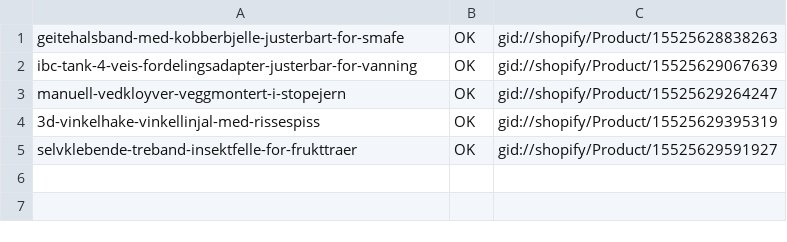
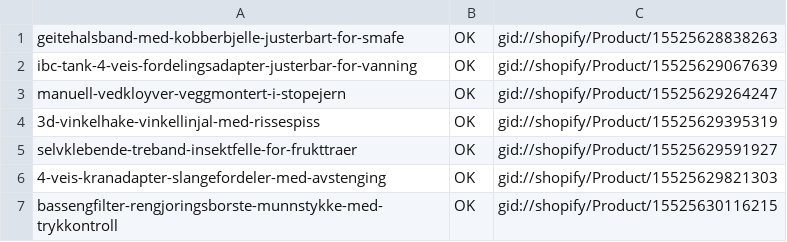
Before and after one commit to Axel3738/yognftnfgn, a TSV file: market-expansion/no/output/push-results/chunk-01.tsv, drawn as a sheet; the diff names each change by its address in the sheet, - before the commit and + after, or states it on an @@ line.

```diff
--- a/market-expansion/no/output/push-results/chunk-01.tsv
+++ b/market-expansion/no/output/push-results/chunk-01.tsv
+row 6: 4-veis-kranadapter-slangefordeler-med-avstenging | OK | gid://shopify/Product/15525629821303
+row 7: bassengfilter-rengjoringsborste-munnstykke-med-trykkontroll | OK | gid://shopify/Product/15525630116215
```
Also changed, not shown: market-expansion/no/output/push-results/chunk-02.tsv, market-expansion/no/output/push-results/chunk-03.tsv, 2 other files.
